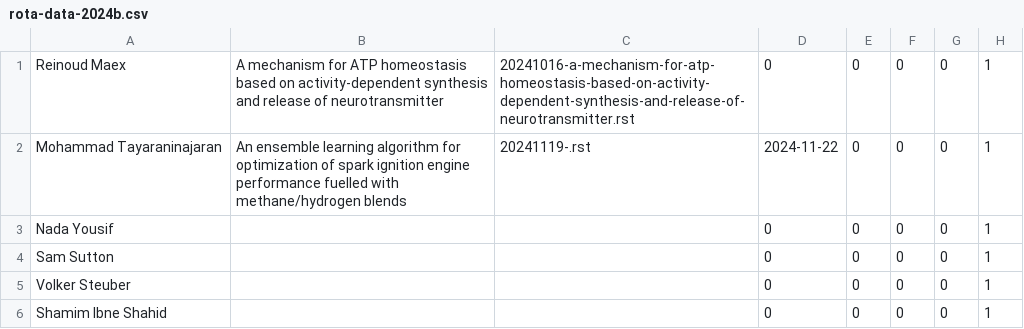
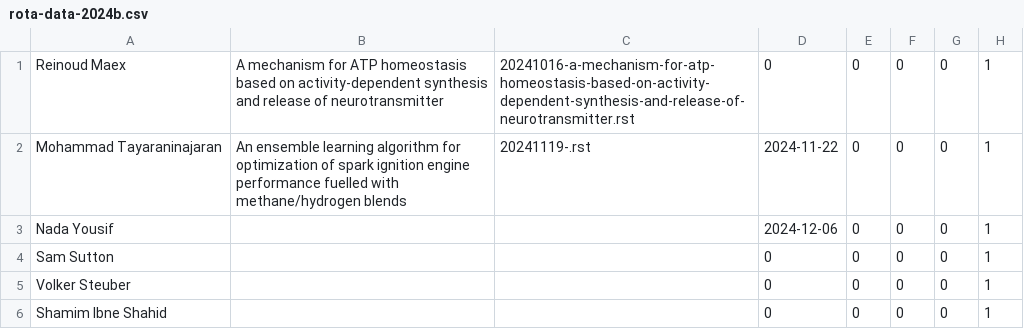
Before and after one commit to UHBiocomputation/UH-biocomputation-web, a CSV file: scripts/rota-data-2024b.csv, drawn as a sheet.

Commit message:
Update rota

```diff
--- a/scripts/rota-data-2024b.csv
+++ b/scripts/rota-data-2024b.csv
@@ -2,3 +2,3 @@ Reinoud Maex,"A mechanism for ATP homeostasis based on activity-dependent synthe
 Mohammad Tayaraninajaran,"An ensemble learning algorithm for optimization of spark ignition engine performance fuelled with methane/hydrogen blends","20241119-.rst",2024-11-22,0,0,0,1
-Nada Yousif,"","",0,0,0,0,1
+Nada Yousif,"","",2024-12-06,0,0,0,1
 Sam Sutton,"","",0,0,0,0,1
```
Also changed, not shown: 3 other files.
